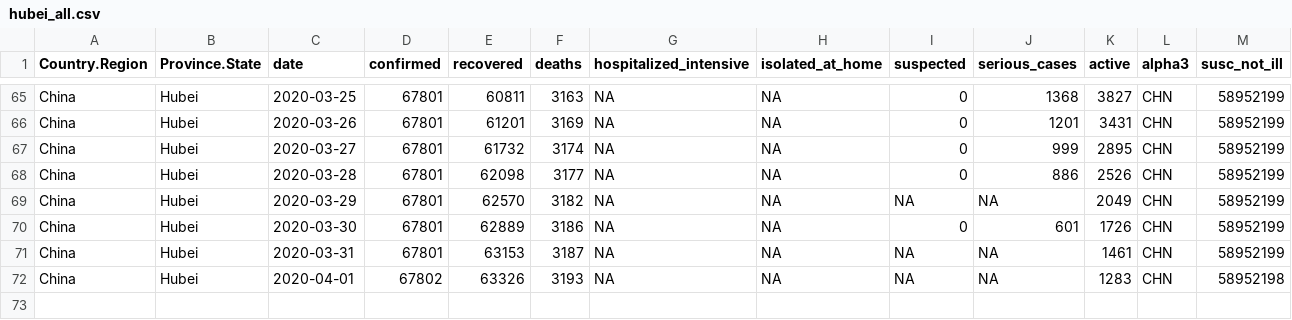
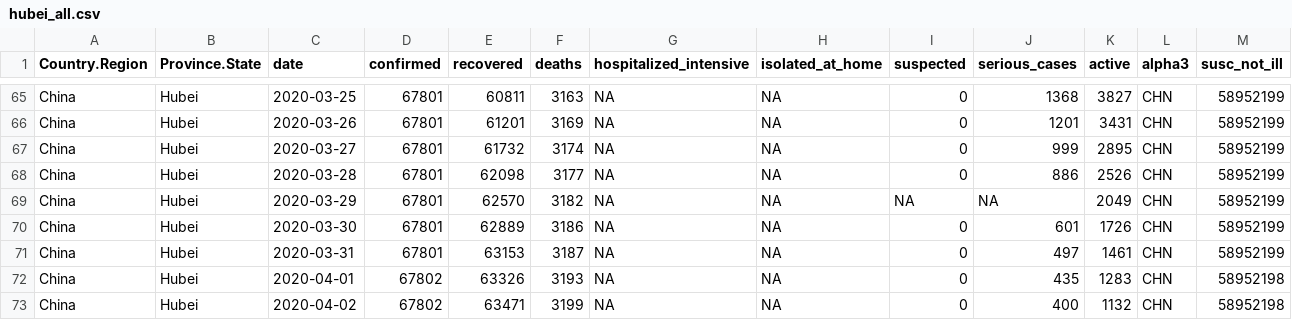
Before and after one commit to AnthonyEbert/COVID19data, a CSV file: data-raw/hubei_all.csv, drawn as a sheet; only a part is shown, gaps mark what is left out.

```diff
--- a/data-raw/hubei_all.csv
+++ b/data-raw/hubei_all.csv
@@ -70,3 +70,4 @@ China,Hubei,2020-03-29,67801,62570,3182,NA,NA,NA,NA,2049,CHN,58952199
 China,Hubei,2020-03-30,67801,62889,3186,NA,NA,0,601,1726,CHN,58952199
-China,Hubei,2020-03-31,67801,63153,3187,NA,NA,NA,NA,1461,CHN,58952199
-China,Hubei,2020-04-01,67802,63326,3193,NA,NA,NA,NA,1283,CHN,58952198
+China,Hubei,2020-03-31,67801,63153,3187,NA,NA,0,497,1461,CHN,58952199
+China,Hubei,2020-04-01,67802,63326,3193,NA,NA,0,435,1283,CHN,58952198
+China,Hubei,2020-04-02,67802,63471,3199,NA,NA,0,400,1132,CHN,58952198
```
Also changed, not shown: data-raw/covid19_is-sorted.csv, 4 other files.
